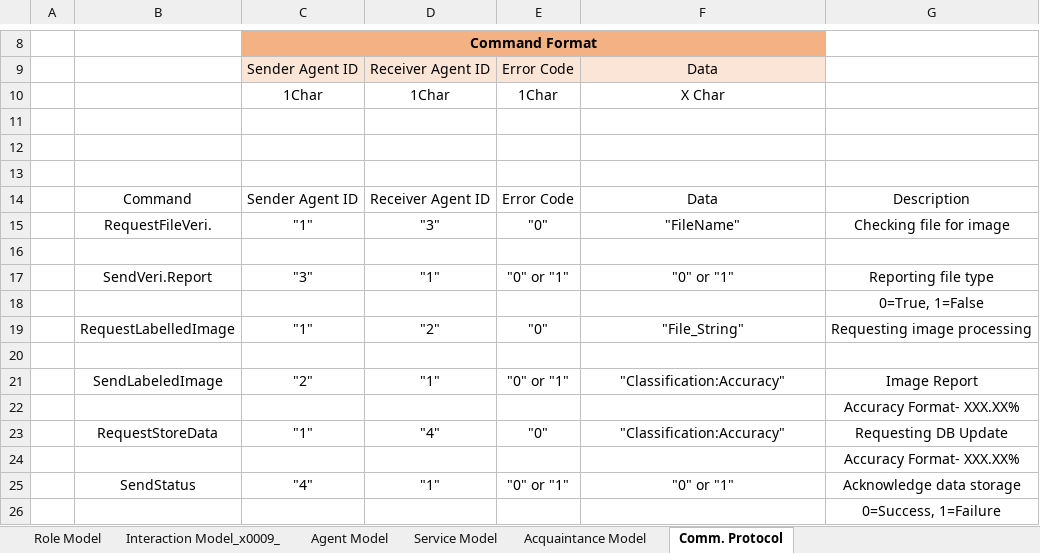
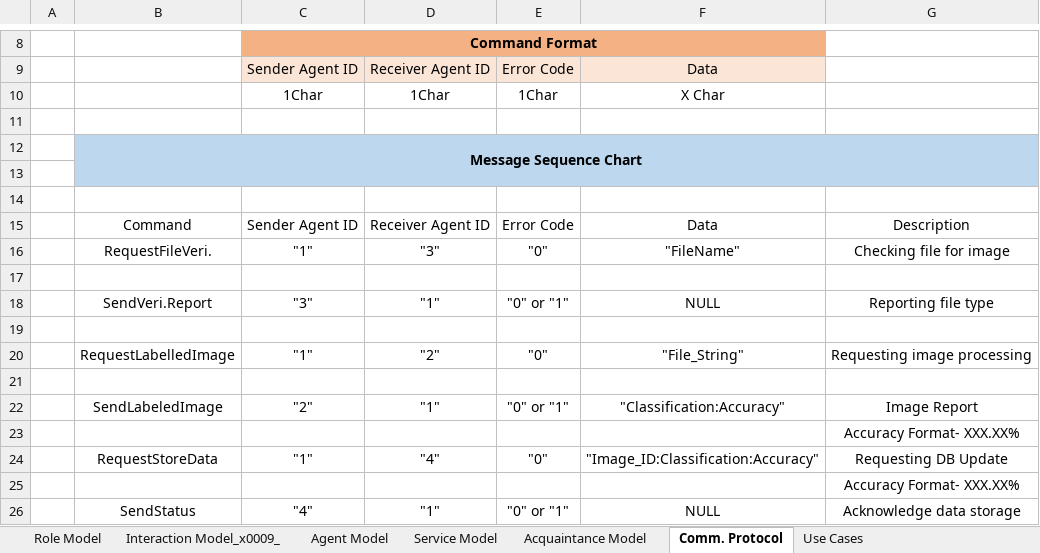
Before and after one commit to sparsh-mehta/SENG696, an Excel workbook: Documents/SENG696 Architecture.xlsx, sheet Comm. Protocol, drawn as a sheet; only a part is shown, gaps mark what is left out; values as stored, in another font and other column widths than the file's, no borders; table styles not drawn; removed rows and columns are numbered as before the commit, all else as after; the diff names each change by its address in the sheet, - before the commit and + after, or states it on an @@ line.

```diff
--- a/Documents/SENG696 Architecture.xlsx (sheet Comm. Protocol)
+++ b/Documents/SENG696 Architecture.xlsx (sheet Comm. Protocol)
+sheet tab: Use Cases
+row 12:  | Message Sequence Chart
-B13:G13 fill: none
+B13:G13 fill: #BDD7EE
-F18: "0" or "1"
+F18: NULL
-G19: 0=True, 1=False
+G19: (empty)
-F24: "Classification:Accuracy"
+F24: "Image_ID:Classification:Accuracy"
-F26: "0" or "1"
+F26: NULL
-row 26:  |  |  |  |  |  | 0=Success, 1=Failure
```
Also changed, not shown: charts or pictures, 24 other files.
